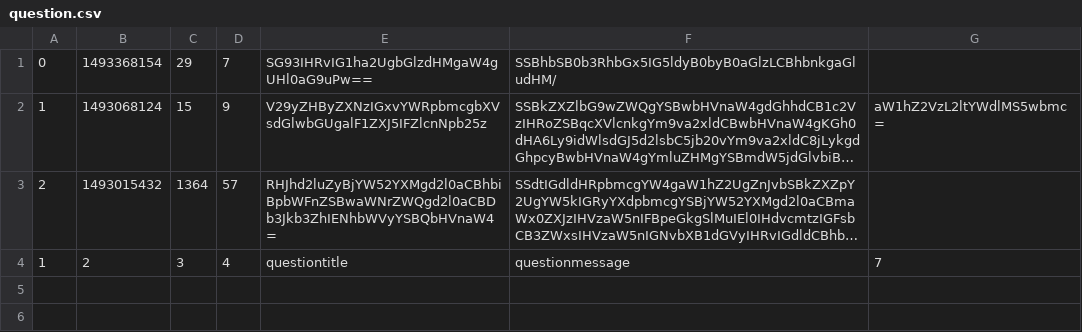
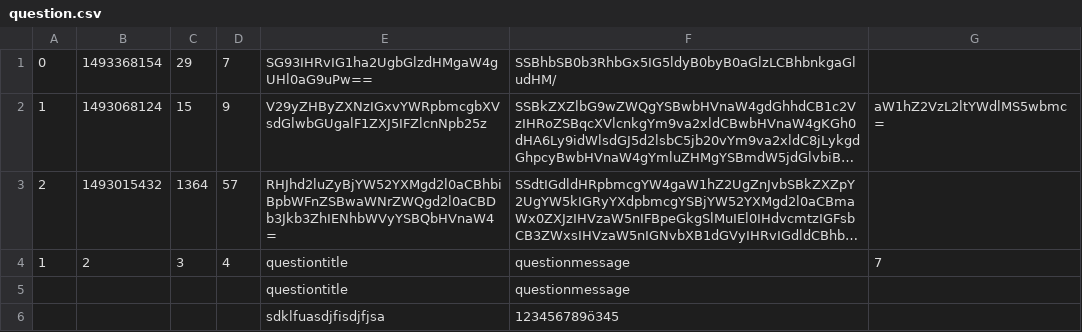
Before and after one commit to CodecoolBP20172/askmate-team-relentless, a CSV file: question.csv, drawn as a sheet; long unchanged cells end in …; the diff names each change by its address in the sheet, - before the commit and + after, or states it on an @@ line.

Commit message:
new question to csv working

```diff
--- a/question.csv
+++ b/question.csv
+row 5:  |  |  |  | questiontitle | questionmessage
+row 6:  |  |  |  | sdklfuasdjfisdjfjsa | 123456789ö345
```
Also changed, not shown: 3 other files.
